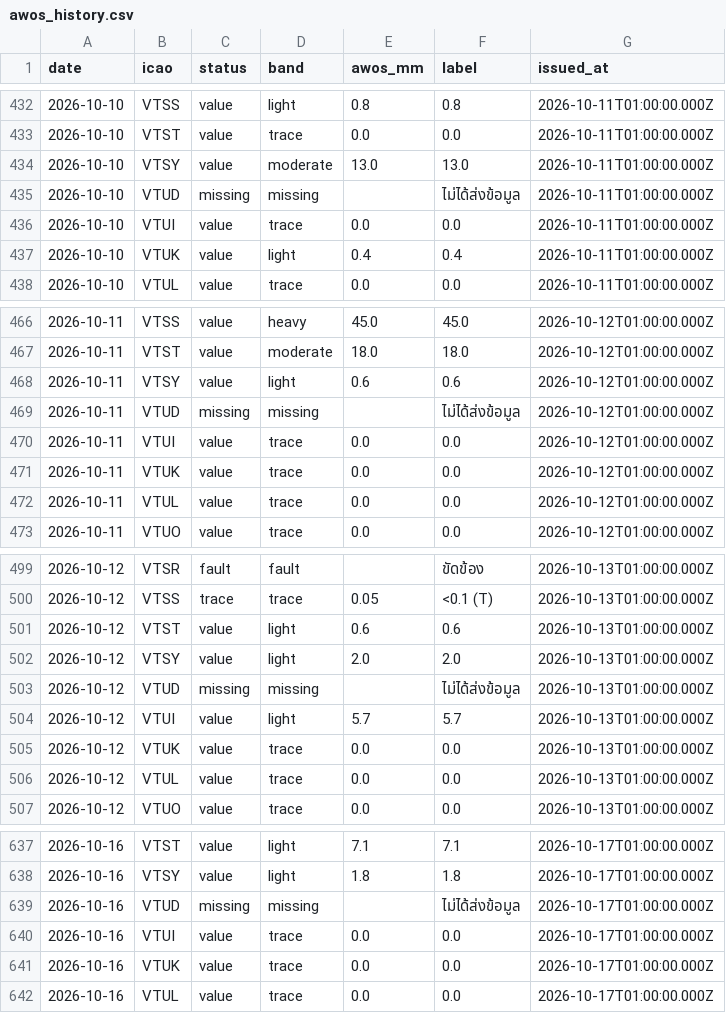
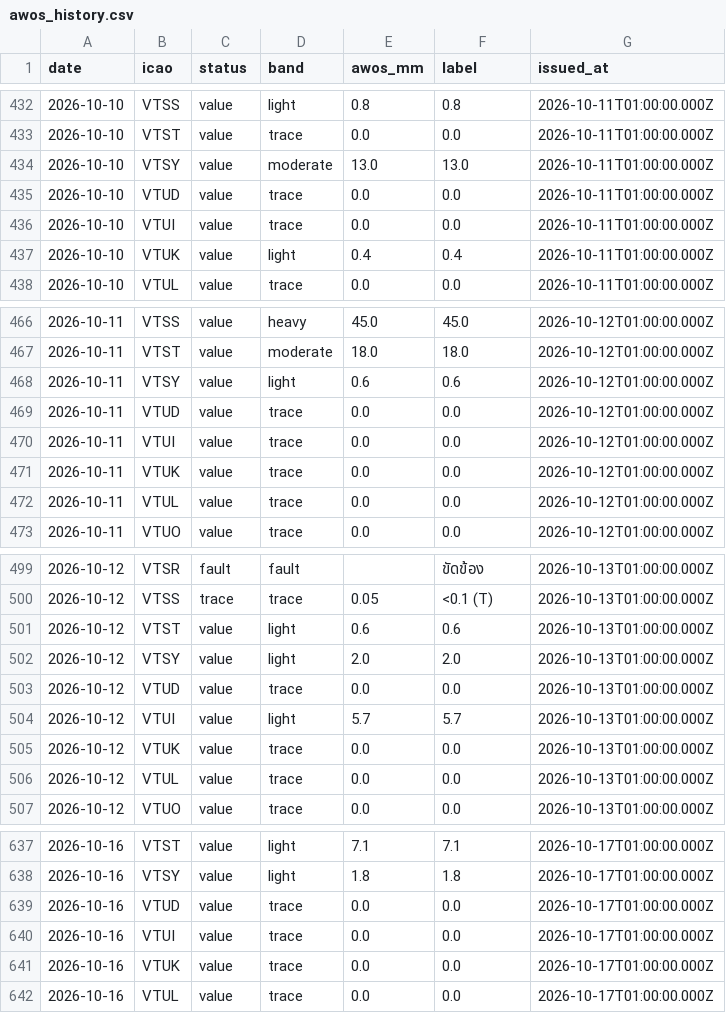
Before and after one commit to saowapakbp/airport-rain-report, a CSV file: verification/awos_history.csv, drawn as a sheet; only a part is shown, gaps mark what is left out.

```diff
--- a/verification/awos_history.csv
+++ b/verification/awos_history.csv
@@ -434,3 +434,3 @@
 2026-10-10,VTSY,value,moderate,13.0,13.0,2026-10-11T01:00:00.000Z
-2026-10-10,VTUD,missing,missing,,ไม่ได้ส่งข้อมูล,2026-10-11T01:00:00.000Z
+2026-10-10,VTUD,value,trace,0.0,0.0,2026-10-11T01:00:00.000Z
 2026-10-10,VTUI,value,trace,0.0,0.0,2026-10-11T01:00:00.000Z
@@ -468,3 +468,3 @@
 2026-10-11,VTSY,value,light,0.6,0.6,2026-10-12T01:00:00.000Z
-2026-10-11,VTUD,missing,missing,,ไม่ได้ส่งข้อมูล,2026-10-12T01:00:00.000Z
+2026-10-11,VTUD,value,trace,0.0,0.0,2026-10-12T01:00:00.000Z
 2026-10-11,VTUI,value,trace,0.0,0.0,2026-10-12T01:00:00.000Z
@@ -502,3 +502,3 @@
 2026-10-12,VTSY,value,light,2.0,2.0,2026-10-13T01:00:00.000Z
-2026-10-12,VTUD,missing,missing,,ไม่ได้ส่งข้อมูล,2026-10-13T01:00:00.000Z
+2026-10-12,VTUD,value,trace,0.0,0.0,2026-10-13T01:00:00.000Z
 2026-10-12,VTUI,value,light,5.7,5.7,2026-10-13T01:00:00.000Z
@@ -638,3 +638,3 @@
 2026-10-16,VTSY,value,light,1.8,1.8,2026-10-17T01:00:00.000Z
-2026-10-16,VTUD,missing,missing,,ไม่ได้ส่งข้อมูล,2026-10-17T01:00:00.000Z
+2026-10-16,VTUD,value,trace,0.0,0.0,2026-10-17T01:00:00.000Z
 2026-10-16,VTUI,value,trace,0.0,0.0,2026-10-17T01:00:00.000Z
```
Also changed, not shown: verification/verify_history.csv, 1 other file.
